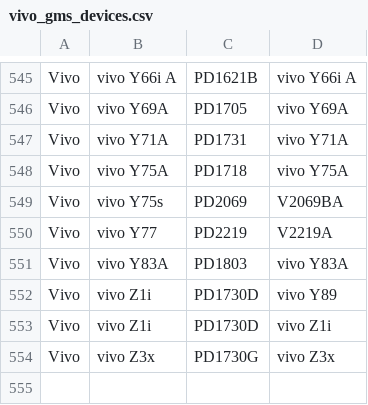
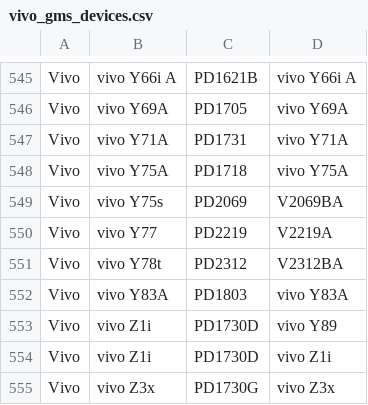
Before and after one commit to Soar1989/get_android_data, a CSV file: data/vivo_gms_devices.csv, drawn as a sheet; only a part is shown, gaps mark what is left out; the diff names each change by its address in the sheet, - before the commit and + after, or states it on an @@ line.

```diff
--- a/data/vivo_gms_devices.csv
+++ b/data/vivo_gms_devices.csv
+row 551: Vivo | vivo Y78t | PD2312 | V2312BA
```
